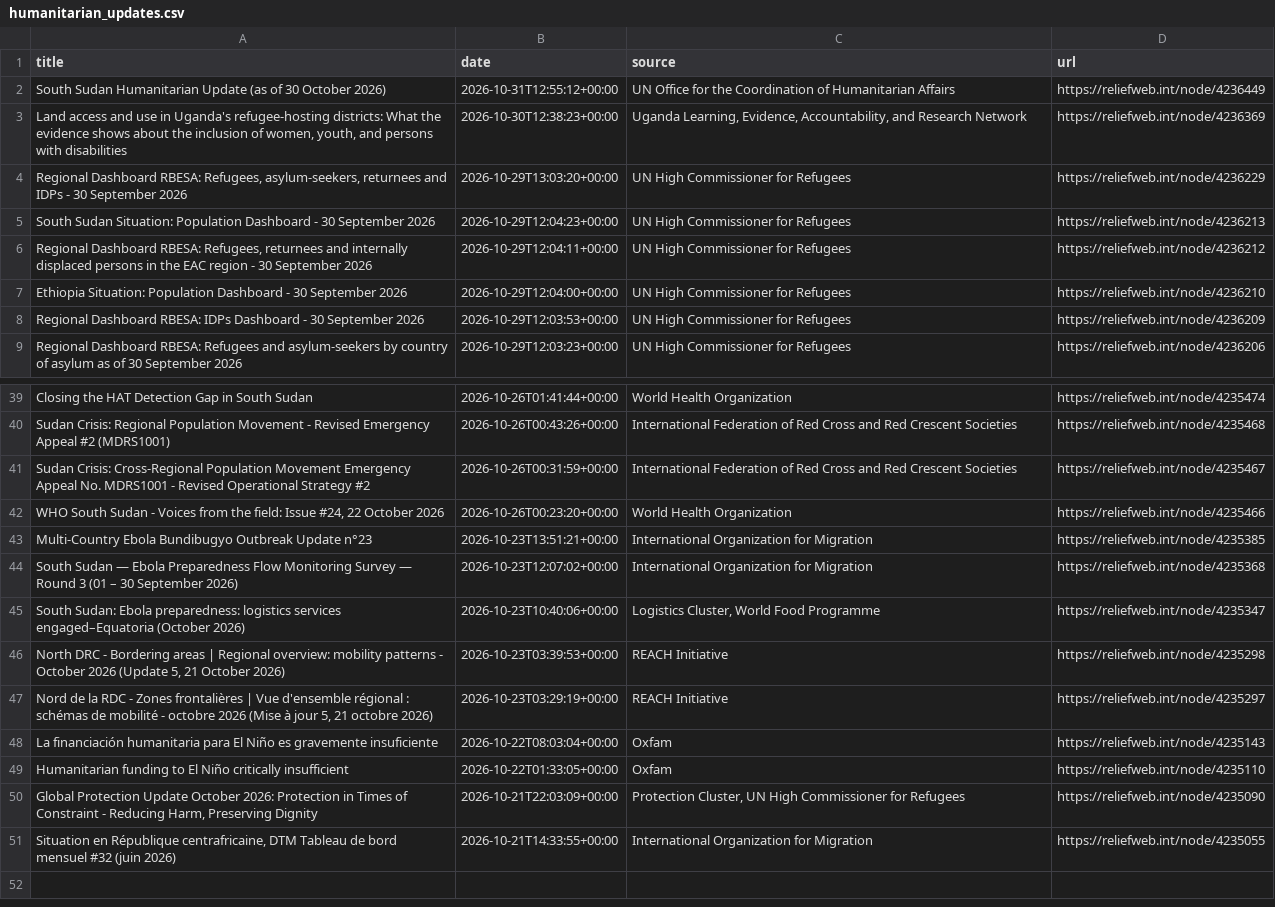
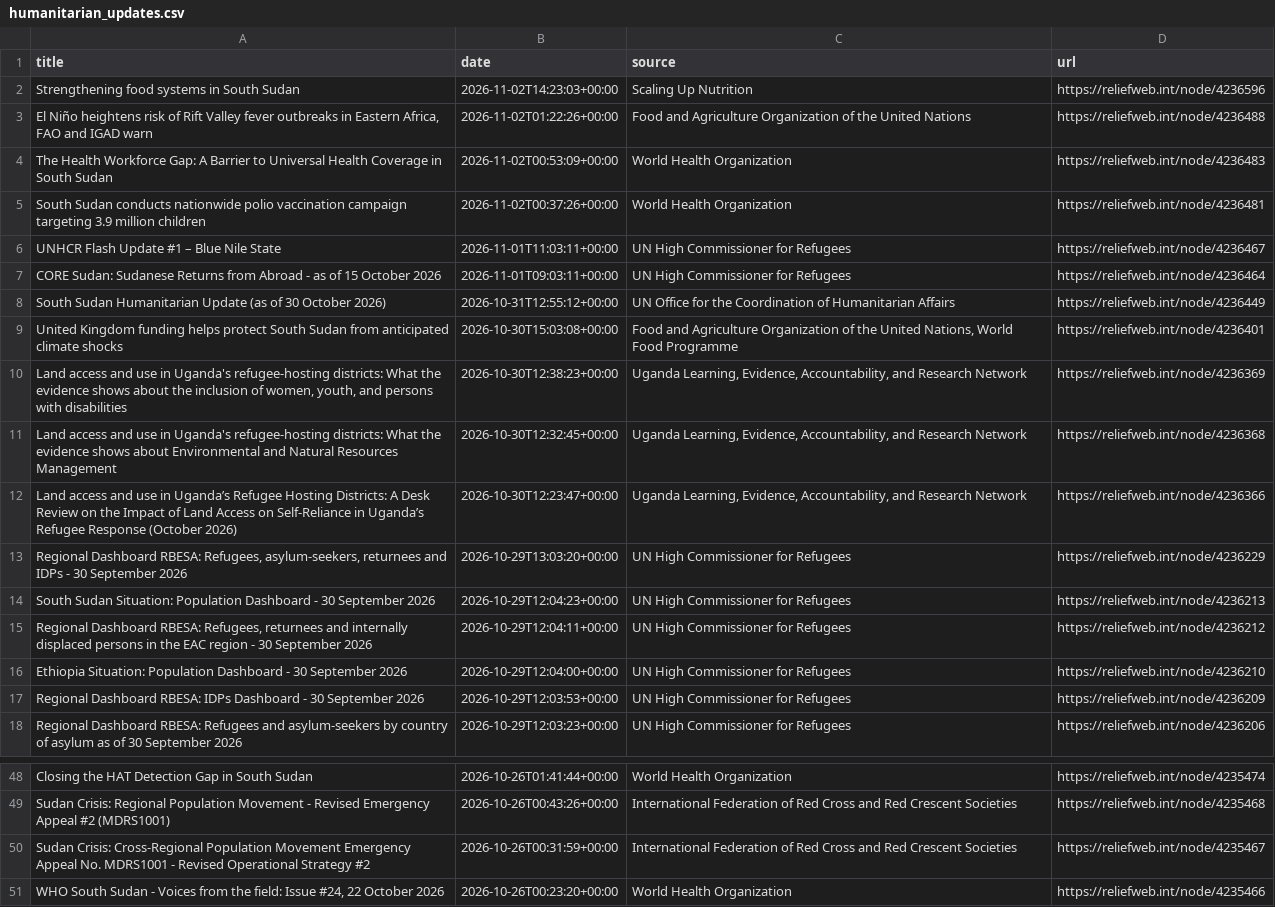
Before and after one commit to jayasekhon/South-Sudan-Dashboard, a CSV file: data/humanitarian_updates.csv, drawn as a sheet; only a part is shown, gaps mark what is left out.

```diff
--- a/data/humanitarian_updates.csv
+++ b/data/humanitarian_updates.csv
@@ -1,4 +1,13 @@
 title,date,source,url
+Strengthening food systems in South Sudan,2026-11-02T14:23:03+00:00,Scaling Up Nutrition,https://reliefweb.int/node/4236596
+"El Niño heightens risk of Rift Valley fever outbreaks in Eastern Africa, FAO and IGAD warn",2026-11-02T01:22:26+00:00,Food and Agriculture Organization of the United Nations,https://reliefweb.int/node/4236488
+The Health Workforce Gap: A Barrier to Universal Health Coverage in South Sudan,2026-11-02T00:53:09+00:00,World Health Organization,https://reliefweb.int/node/4236483
+South Sudan conducts nationwide polio vaccination campaign targeting 3.9 million children,2026-11-02T00:37:26+00:00,World Health Organization,https://reliefweb.int/node/4236481
+UNHCR Flash Update #1 – Blue Nile State,2026-11-01T11:03:11+00:00,UN High Commissioner for Refugees,https://reliefweb.int/node/4236467
+CORE Sudan: Sudanese Returns from Abroad - as of 15 October 2026,2026-11-01T09:03:11+00:00,UN High Commissioner for Refugees,https://reliefweb.int/node/4236464
 South Sudan Humanitarian Update (as of 30 October 2026),2026-10-31T12:55:12+00:00,UN Office for the Coordination of Humanitarian Affairs,https://reliefweb.int/node/4236449
+United Kingdom funding helps protect South Sudan from anticipated climate shocks,2026-10-30T15:03:08+00:00,"Food and Agriculture Organization of the United Nations, World Food Programme",https://reliefweb.int/node/4236401
 "Land access and use in Uganda's refugee-hosting districts: What the evidence shows about the inclusion of women, youth, and persons with disabilities",2026-10-30T12:38:23+00:00,"Uganda Learning, Evidence, Accountability, and Research Network",https://reliefweb.int/node/4236369
+Land access and use in Uganda's refugee-hosting districts: What the evidence shows about Environmental and Natural Resources Management,2026-10-30T12:32:45+00:00,"Uganda Learning, Evidence, Accountability, and Research Network",https://reliefweb.int/node/4236368
+Land access and use in Uganda’s Refugee Hosting Districts: A Desk Review on the Impact of Land Access on Self-Reliance in Uganda’s Refugee Response (October 2026),2026-10-30T12:23:47+00:00,"Uganda Learning, Evidence, Accountability, and Research Network",https://reliefweb.int/node/4236366
 "Regional Dashboard RBESA: Refugees, asylum-seekers, returnees and IDPs - 30 September 2026",2026-10-29T13:03:20+00:00,UN High Commissioner for Refugees,https://reliefweb.int/node/4236229
@@ -42,10 +51 @@ Sudan Crisis: Cross-Regional Population Movement Emergency Appeal No. MDRS1001 -
 "WHO South Sudan - Voices from the field: Issue #24, 22 October 2026",2026-10-26T00:23:20+00:00,World Health Organization,https://reliefweb.int/node/4235466
-Multi-Country Ebola Bundibugyo Outbreak Update n°23,2026-10-23T13:51:21+00:00,International Organization for Migration,https://reliefweb.int/node/4235385
-South Sudan — Ebola Preparedness Flow Monitoring Survey — Round 3 (01 – 30 September 2026),2026-10-23T12:07:02+00:00,International Organization for Migration,https://reliefweb.int/node/4235368
-South Sudan: Ebola preparedness: logistics services engaged–Equatoria (October 2026),2026-10-23T10:40:06+00:00,"Logistics Cluster, World Food Programme",https://reliefweb.int/node/4235347
-"North DRC - Bordering areas | Regional overview: mobility patterns - October 2026 (Update 5, 21 October 2026)",2026-10-23T03:39:53+00:00,REACH Initiative,https://reliefweb.int/node/4235298
-"Nord de la RDC - Zones frontalières | Vue d'ensemble régional : schémas de mobilité - octobre 2026 (Mise à jour 5, 21 octobre 2026)",2026-10-23T03:29:19+00:00,REACH Initiative,https://reliefweb.int/node/4235297
-La financiación humanitaria para El Niño es gravemente insuficiente,2026-10-22T08:03:04+00:00,Oxfam,https://reliefweb.int/node/4235143
-Humanitarian funding to El Niño critically insufficient,2026-10-22T01:33:05+00:00,Oxfam,https://reliefweb.int/node/4235110
-"Global Protection Update October 2026: Protection in Times of Constraint - Reducing Harm, Preserving Dignity",2026-10-21T22:03:09+00:00,"Protection Cluster, UN High Commissioner for Refugees",https://reliefweb.int/node/4235090
-"Situation en République centrafricaine, DTM Tableau de bord mensuel #32 (juin 2026)",2026-10-21T14:33:55+00:00,International Organization for Migration,https://reliefweb.int/node/4235055
```
Also changed, not shown: data/appeals.csv, data/field_reports.csv, 3 other files.
